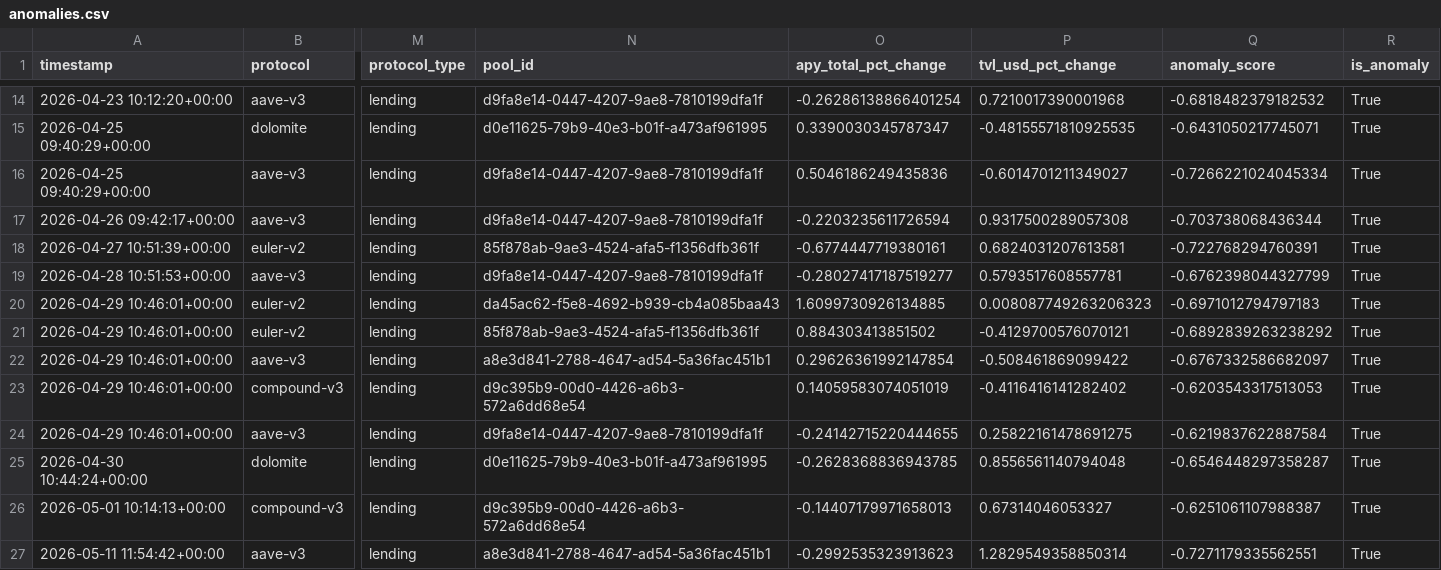
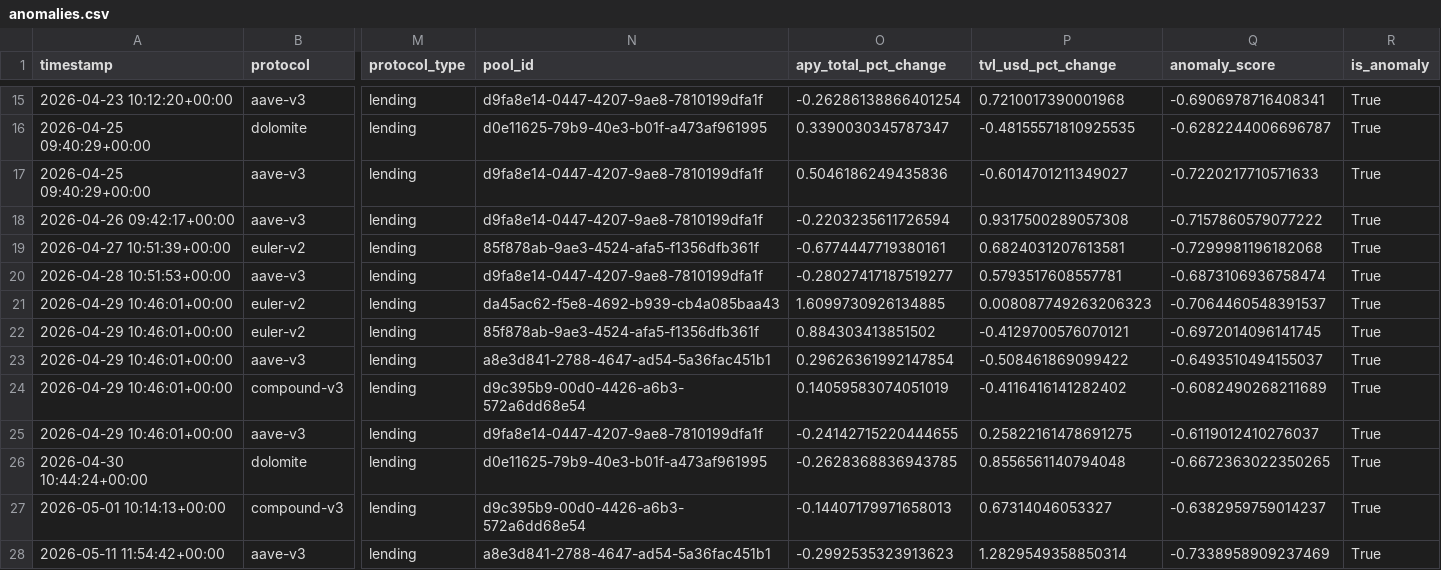
Before and after one commit to m-marcolazzeri/defi-monitor, a CSV file: data/anomalies.csv, drawn as a sheet; only a part is shown, gaps mark what is left out; addresses are those after the commit; the diff covers the shown part only; the diff names each change by its address in the sheet, - before the commit and + after, or states it on an @@ line.

```diff
--- a/data/anomalies.csv
+++ b/data/anomalies.csv
-Q15 (anomaly_score): -0.6818482379182532
+Q15 (anomaly_score): -0.6906978716408341
-Q16 (anomaly_score): -0.6431050217745071
+Q16 (anomaly_score): -0.6282244006696787
-Q17 (anomaly_score): -0.7266221024045334
+Q17 (anomaly_score): -0.7220217710571633
-Q18 (anomaly_score): -0.703738068436344
+Q18 (anomaly_score): -0.7157860579077222
-Q19 (anomaly_score): -0.722768294760391
+Q19 (anomaly_score): -0.7299981196182068
-Q20 (anomaly_score): -0.6762398044327799
+Q20 (anomaly_score): -0.6873106936758474
-Q21 (anomaly_score): -0.6971012794797183
+Q21 (anomaly_score): -0.7064460548391537
-Q22 (anomaly_score): -0.6892839263238292
+Q22 (anomaly_score): -0.6972014096141745
-Q23 (anomaly_score): -0.6767332586682097
+Q23 (anomaly_score): -0.6493510494155037
-Q24 (anomaly_score): -0.6203543317513053
+Q24 (anomaly_score): -0.6082490268211689
-Q25 (anomaly_score): -0.6219837622887584
+Q25 (anomaly_score): -0.6119012410276037
-Q26 (anomaly_score): -0.6546448297358287
+Q26 (anomaly_score): -0.6672363022350265
-Q27 (anomaly_score): -0.6251061107988387
+Q27 (anomaly_score): -0.6382959759014237
-Q28 (anomaly_score): -0.7271179335562551
+Q28 (anomaly_score): -0.7338958909237469
```
Also changed, not shown: 2 added rows, 1 removed row and 11 edited cells elsewhere in this file, data/multi_protocol.csv, data/rebalancing_recommendations.csv, 1 other file.
